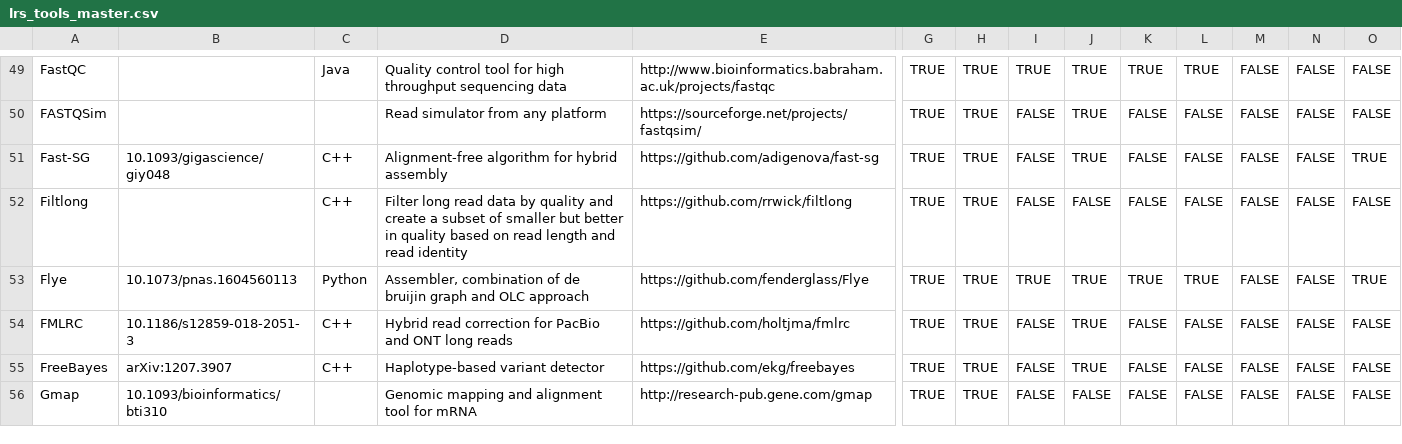
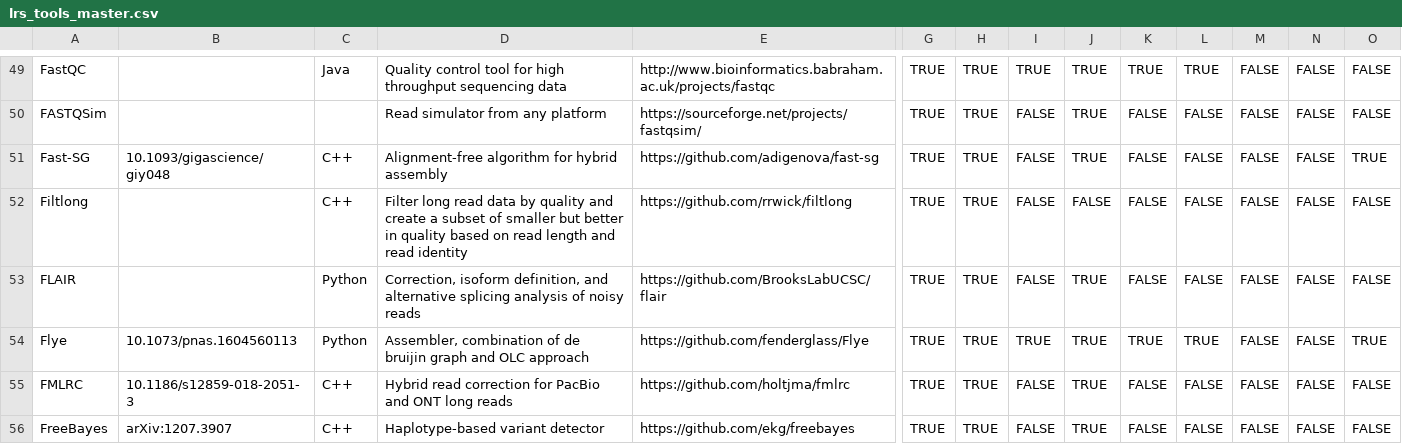
Before and after one commit to mritchielab/long_read_tools, a CSV file: lrs_tools_master.csv, drawn as a sheet; only a part is shown, gaps mark what is left out; the shorter side is filled out with more unchanged rows; rows hold the shown columns only; the diff names each change by its address in the sheet, - before the commit and + after, or states it on an @@ line.

Commit message:
added FLAIR

```diff
--- a/lrs_tools_master.csv
+++ b/lrs_tools_master.csv
+row 53: FLAIR |  | Python | Correction, isoform definition, and alternative splicing analysis of noisy reads | https://github.com/BrooksLabUCSC/flair | TRUE | TRUE | FALSE | TRUE | FALSE | FALSE | FALSE | FALSE | FALSE
```
